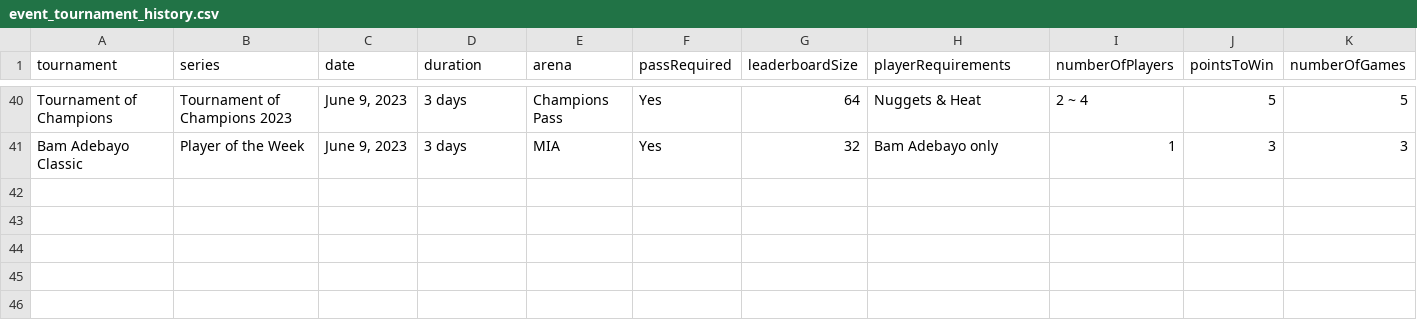
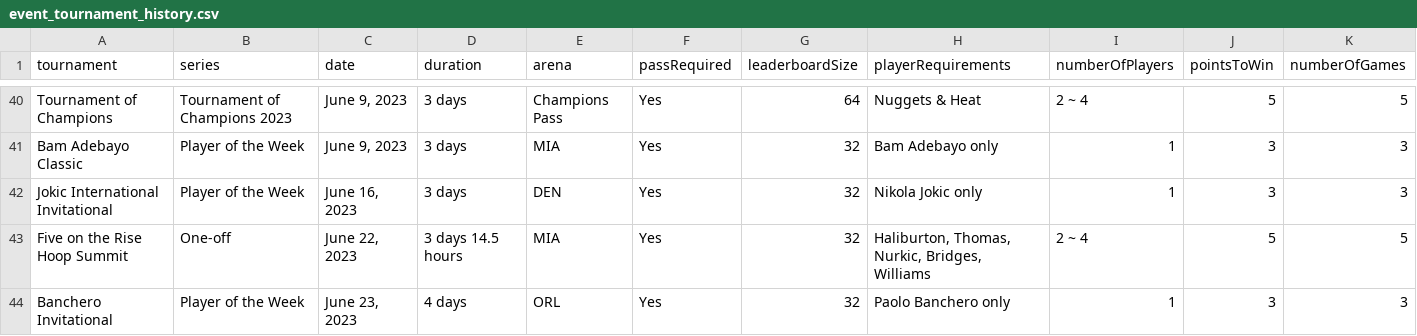
Before and after one commit to naw-db/naw-db.github.io, a CSV file: content/data/event_tournament_history.csv, drawn as a sheet; only a part is shown, gaps mark what is left out; rows hold the shown columns only; the diff names each change by its address in the sheet, - before the commit and + after, or states it on an @@ line.

Commit message:
Data updates (#114)

```diff
--- a/content/data/event_tournament_history.csv
+++ b/content/data/event_tournament_history.csv
+row 42: Jokic International Invitational | Player of the Week | June 16, 2023 | 3 days | DEN | Yes | 32 | Nikola Jokic only | 1 | 3 | 3
+row 43: Five on the Rise Hoop Summit | One-off | June 22, 2023 | 3 days 14.5 hours | MIA | Yes | 32 | Haliburton, Thomas, Nurkic, Bridges, Williams | 2 ~ 4 | 5 | 5
+row 44: Banchero Invitational | Player of the Week | June 23, 2023 | 4 days | ORL | Yes | 32 | Paolo Banchero only | 1 | 3 | 3
```
Also changed, not shown: content/data/pants.csv, content/data/players.csv, 4 other files.
